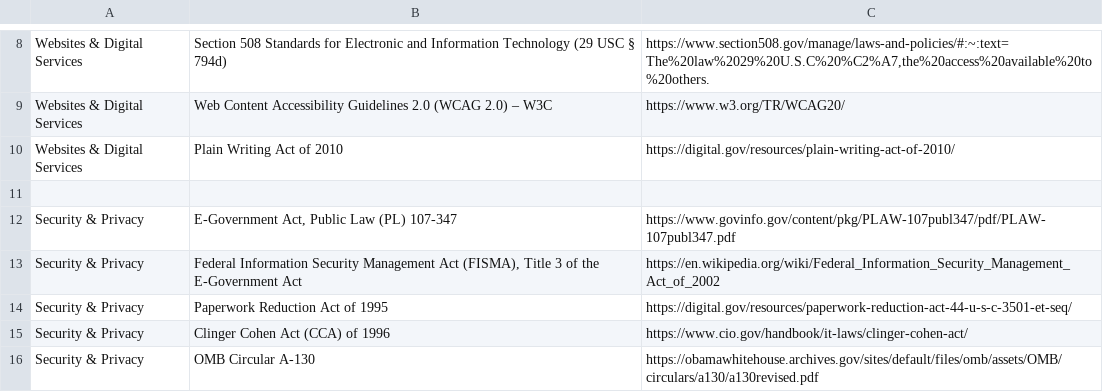
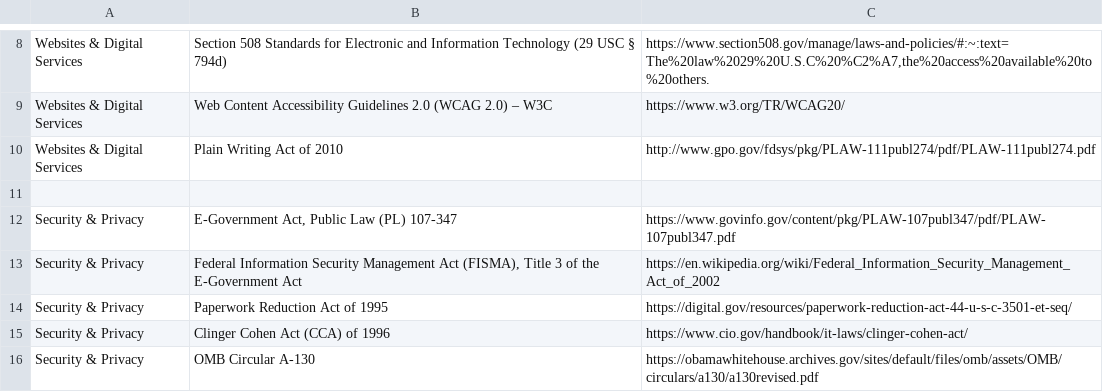
Before and after one commit to ednark/govdoc-explainer, a CSV file: config/sources.csv, drawn as a sheet; only a part is shown, gaps mark what is left out.

Commit message:
plain writing act

```diff
--- a/config/sources.csv
+++ b/config/sources.csv
@@ -9,3 +9,3 @@
 "Websites & Digital Services", "Web Content Accessibility Guidelines 2.0 (WCAG 2.0) – W3C", "https://www.w3.org/TR/WCAG20/"
-"Websites & Digital Services", "Plain Writing Act of 2010", "https://digital.gov/resources/plain-writing-act-of-2010/"
+"Websites & Digital Services", "Plain Writing Act of 2010", "http://www.gpo.gov/fdsys/pkg/PLAW-111publ274/pdf/PLAW-111publ274.pdf"
 
```
Also changed, not shown: 12 other files.
